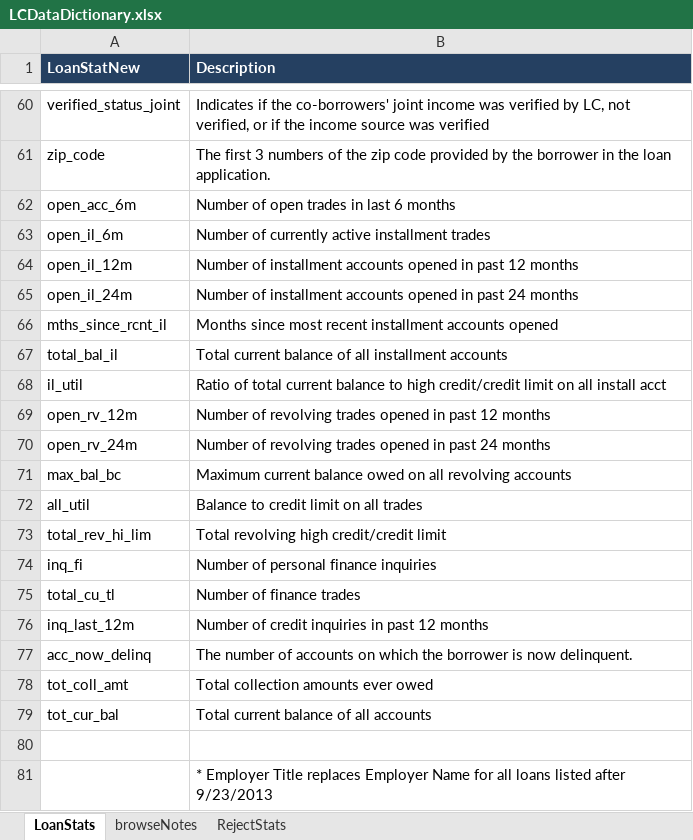
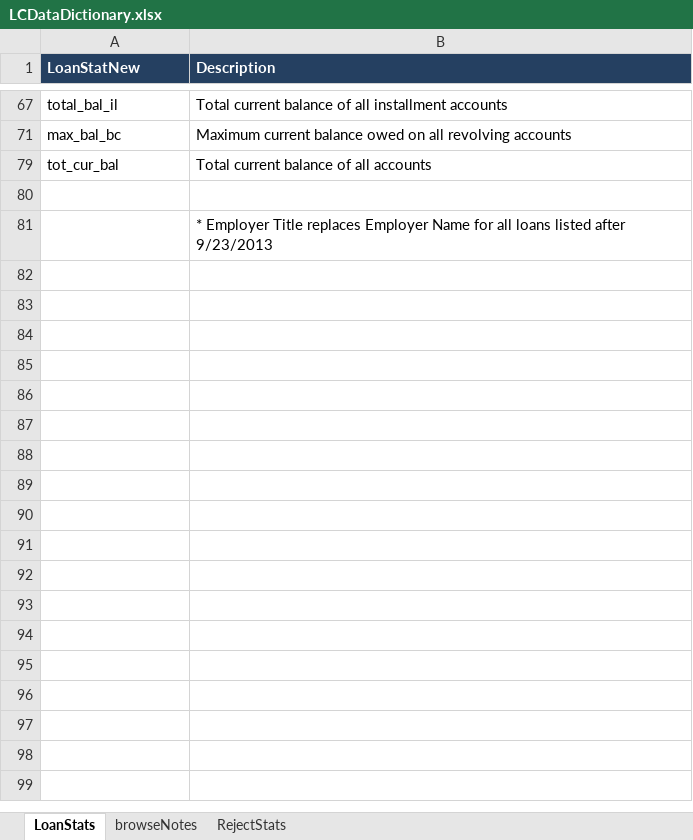
Before and after one commit to pranavsai-98/Credit_risk, an Excel workbook: Data/LCDataDictionary.xlsx, sheet LoanStats, drawn as a sheet; only a part is shown, gaps mark what is left out; values as stored, in another font and other column widths than the file's, no borders; the diff covers the shown part only; the diff names each change by its address in the sheet, - before the commit and + after, or states it on an @@ line.

Commit message:
first models

```diff
--- a/Data/LCDataDictionary.xlsx (sheet LoanStats)
+++ b/Data/LCDataDictionary.xlsx (sheet LoanStats)
@@ row 60 hidden: verified_status_joint | Indicates if the co-borrowers' joint income was verified by LC, not verified, or if the income source was verified @@
@@ row 61 hidden: zip_code | The first 3 numbers of the zip code provided by the borrower in the loan application. @@
@@ row 62 hidden: open_acc_6m | Number of open trades in last 6 months @@
@@ row 63 hidden: open_il_6m | Number of currently active installment trades @@
@@ row 64 hidden: open_il_12m | Number of installment accounts opened in past 12 months @@
@@ row 65 hidden: open_il_24m | Number of installment accounts opened in past 24 months @@
@@ row 66 hidden: mths_since_rcnt_il | Months since most recent installment accounts opened @@
@@ row 68 hidden: il_util | Ratio of total current balance to high credit/credit limit on all install acct @@
@@ row 69 hidden: open_rv_12m | Number of revolving trades opened in past 12 months @@
@@ row 70 hidden: open_rv_24m | Number of revolving trades opened in past 24 months @@
@@ row 72 hidden: all_util | Balance to credit limit on all trades @@
@@ row 73 hidden: total_rev_hi_lim | Total revolving high credit/credit limit @@
@@ row 74 hidden: inq_fi | Number of personal finance inquiries @@
@@ row 75 hidden: total_cu_tl | Number of finance trades @@
@@ row 76 hidden: inq_last_12m | Number of credit inquiries in past 12 months @@
@@ row 77 hidden: acc_now_delinq | The number of accounts on which the borrower is now delinquent. @@
@@ row 78 hidden: tot_coll_amt | Total collection amounts ever owed @@
```
Also changed, not shown: 57 hidden or unhidden rows elsewhere in this sheet, 2 other files.
